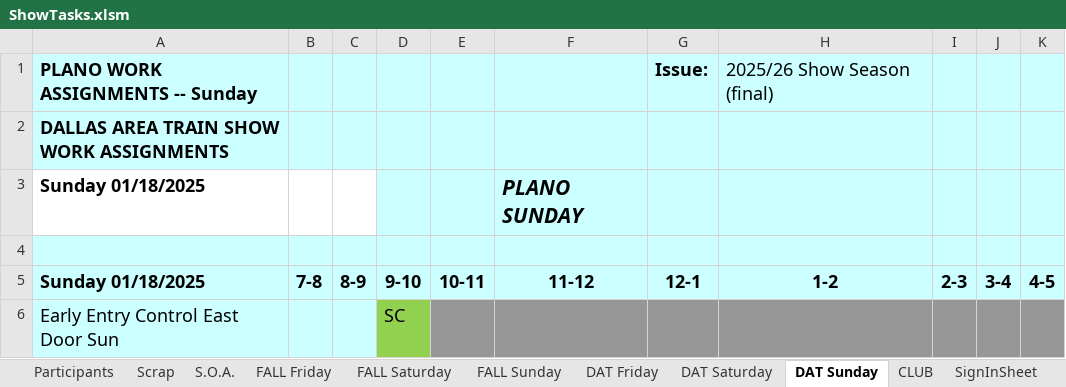
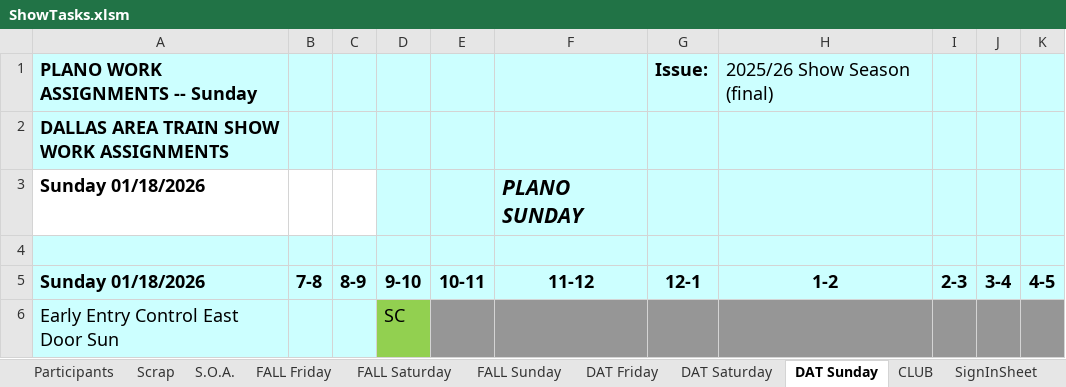
Before and after one commit to McLae/dfwtrainshows, an Excel workbook: ShowTasks.xlsm, sheet DAT Sunday, drawn as a sheet; only a part is shown; values as stored, in another font and other column widths than the file's, no borders; the diff names each change by its address in the sheet, - before the commit and + after, or states it on an @@ line.

```diff
--- a/ShowTasks.xlsm (sheet DAT Sunday)
+++ b/ShowTasks.xlsm (sheet DAT Sunday)
-A3 (Sunday 01/18/2026): Sunday 01/18/2025
+A3 (Sunday 01/18/2026): Sunday 01/18/2026
-A5: Sunday 01/18/2025
+A5: Sunday 01/18/2026
```
Also changed, not shown: sheet Scrap, sheet DAT Friday, sheet FALL Friday, sheet FALL Saturday, sheet FALL Sunday, sheet DAT Saturday, 2 more sheets, charts or pictures, 3 other files.
